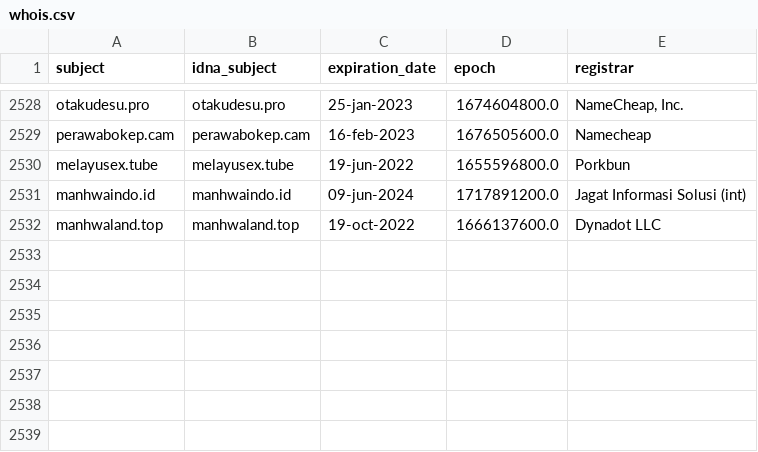
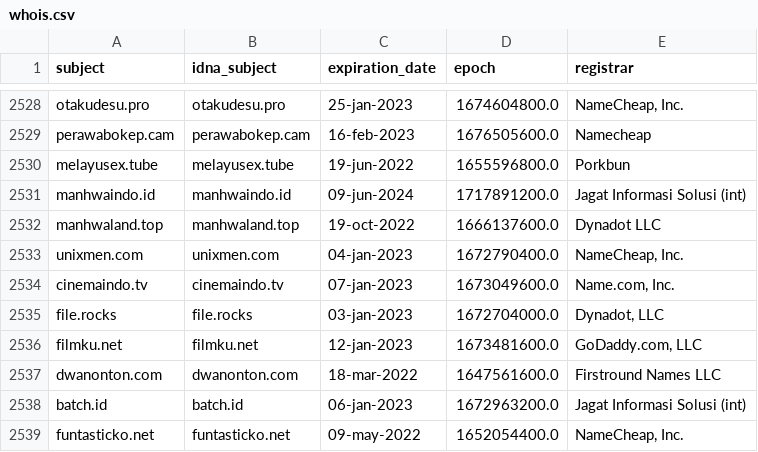
Before and after one commit to dead-hosts/indonesianadblockrules_git_ABPindo, a CSV file: .pyfunceble/whois.csv, drawn as a sheet; only a part is shown, gaps mark what is left out; the diff names each change by its address in the sheet, - before the commit and + after, or states it on an @@ line.

```diff
--- a/.pyfunceble/whois.csv
+++ b/.pyfunceble/whois.csv
+row 2533: unixmen.com | unixmen.com | 04-jan-2023 | 1672790400.0 | NameCheap, Inc.
+row 2534: cinemaindo.tv | cinemaindo.tv | 07-jan-2023 | 1673049600.0 | Name.com, Inc.
+row 2535: file.rocks | file.rocks | 03-jan-2023 | 1672704000.0 | Dynadot, LLC
+row 2536: filmku.net | filmku.net | 12-jan-2023 | 1673481600.0 | GoDaddy.com, LLC
+row 2537: dwanonton.com | dwanonton.com | 18-mar-2022 | 1647561600.0 | Firstround Names LLC
+row 2538: batch.id | batch.id | 06-jan-2023 | 1672963200.0 | Jagat Informasi Solusi (int)
+row 2539: funtasticko.net | funtasticko.net | 09-may-2022 | 1652054400.0 | NameCheap, Inc.
```
Also changed, not shown: 23 other files.
